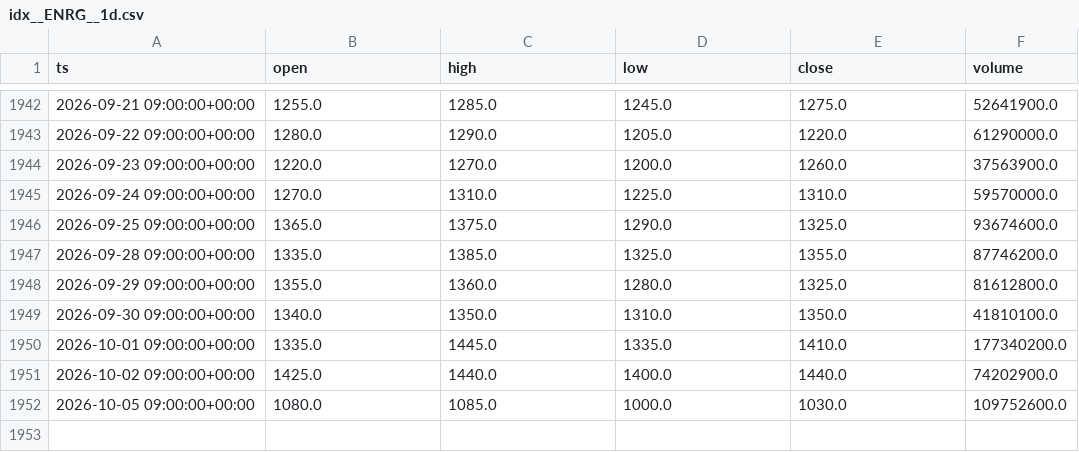
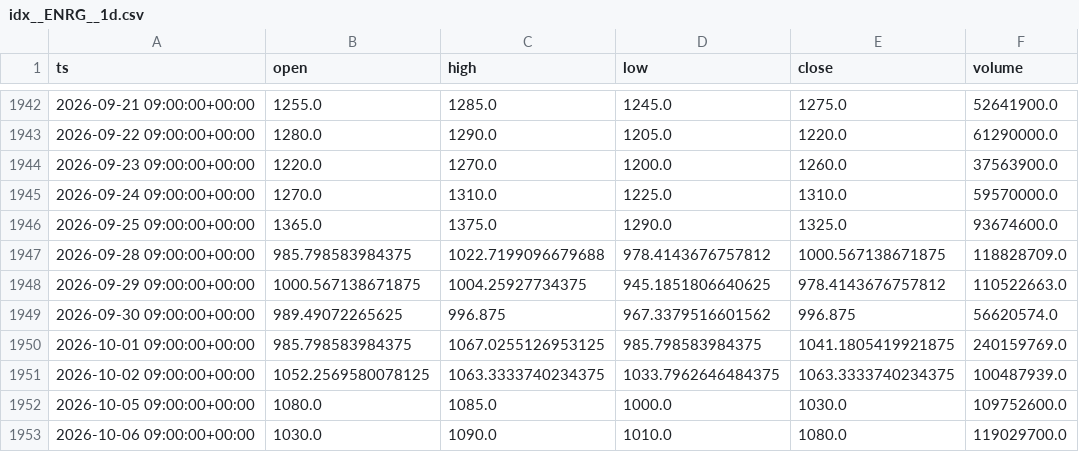
Before and after one commit to eskodok/quant-engine, a CSV file: data/idx__ENRG__1d.csv, drawn as a sheet; only a part is shown, gaps mark what is left out.

Commit message:
data+scan 2026-10-07 02:23 UTC

```diff
--- a/data/idx__ENRG__1d.csv
+++ b/data/idx__ENRG__1d.csv
@@ -1946,7 +1946,8 @@ ts,open,high,low,close,volume
 2026-09-25 09:00:00+00:00,1365.0,1375.0,1290.0,1325.0,93674600.0
-2026-09-28 09:00:00+00:00,1335.0,1385.0,1325.0,1355.0,87746200.0
-2026-09-29 09:00:00+00:00,1355.0,1360.0,1280.0,1325.0,81612800.0
-2026-09-30 09:00:00+00:00,1340.0,1350.0,1310.0,1350.0,41810100.0
-2026-10-01 09:00:00+00:00,1335.0,1445.0,1335.0,1410.0,177340200.0
-2026-10-02 09:00:00+00:00,1425.0,1440.0,1400.0,1440.0,74202900.0
+2026-09-28 09:00:00+00:00,985.798583984375,1022.7199096679688,978.4143676757812,1000.567138671875,118828709.0
+2026-09-29 09:00:00+00:00,1000.567138671875,1004.25927734375,945.1851806640625,978.4143676757812,110522663.0
+2026-09-30 09:00:00+00:00,989.49072265625,996.875,967.3379516601562,996.875,56620574.0
+2026-10-01 09:00:00+00:00,985.798583984375,1067.0255126953125,985.798583984375,1041.1805419921875,240159769.0
+2026-10-02 09:00:00+00:00,1052.2569580078125,1063.3333740234375,1033.7962646484375,1063.3333740234375,100487939.0
 2026-10-05 09:00:00+00:00,1080.0,1085.0,1000.0,1030.0,109752600.0
+2026-10-06 09:00:00+00:00,1030.0,1090.0,1010.0,1080.0,119029700.0
```
Also changed, not shown: data/crypto_spot__BNB-USDT__1d.csv, data/crypto_spot__BTC-USDT__1d.csv, 47 other files.
